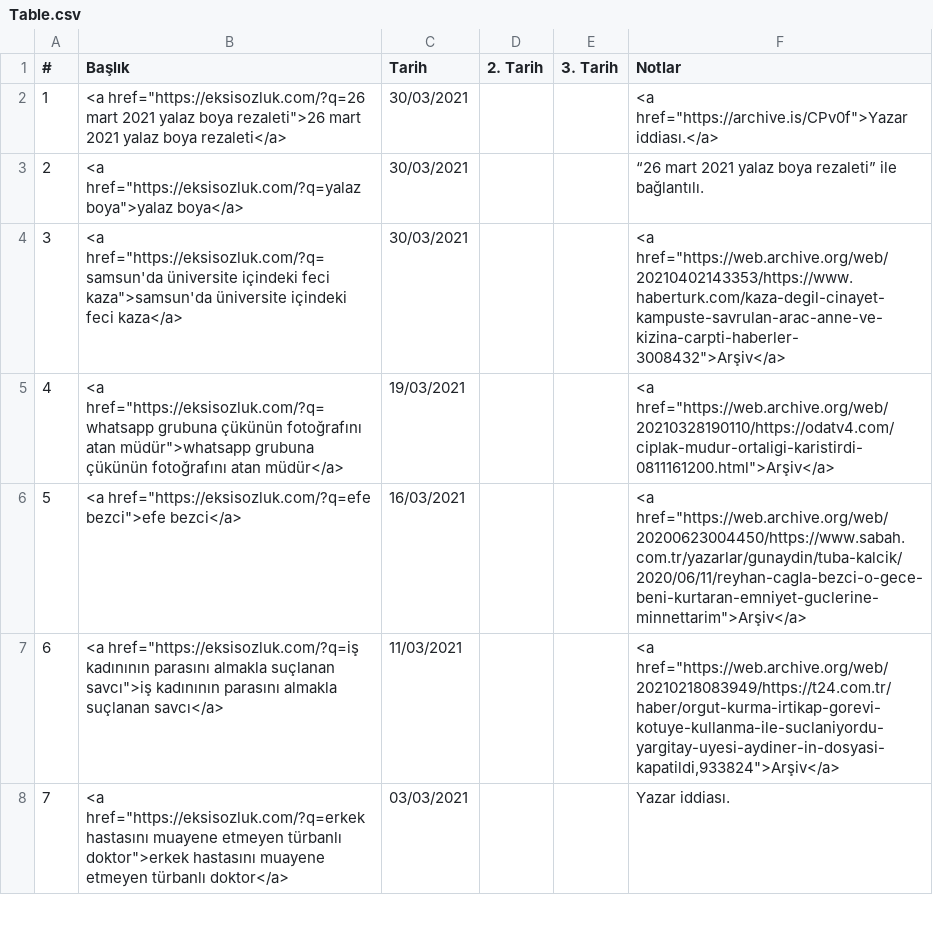
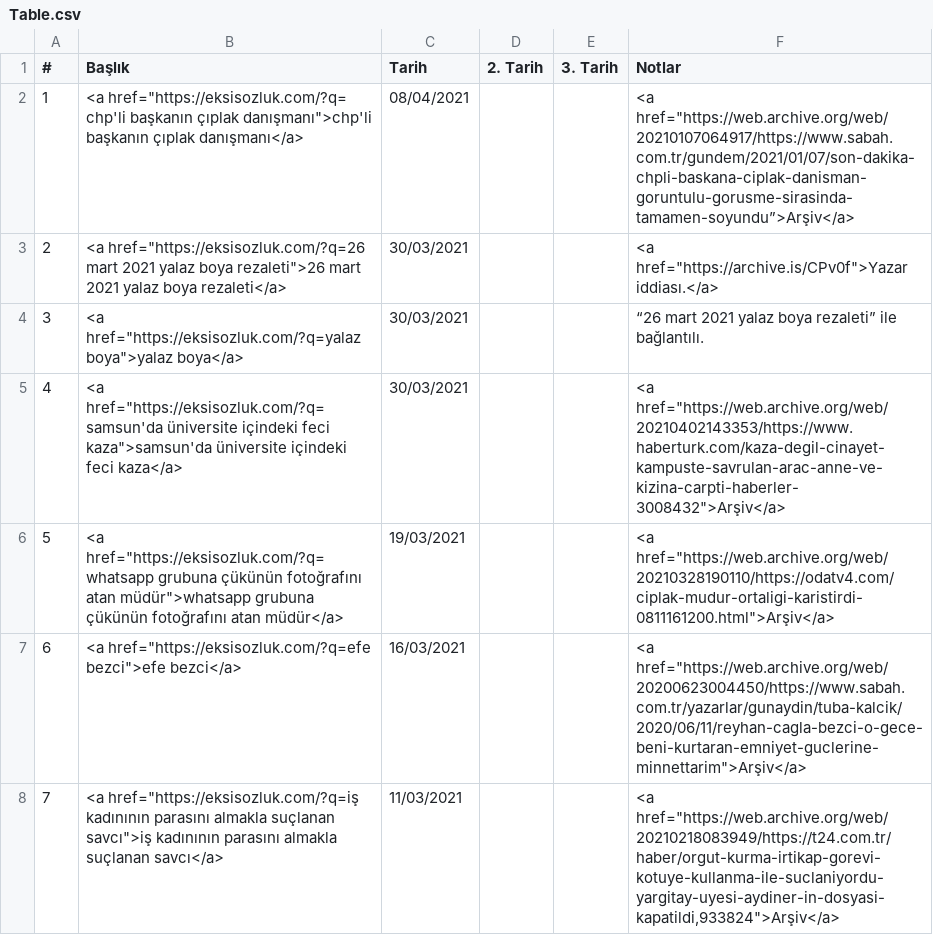
Before and after one commit to eksisozlukengellenenbasliklar/eksisozlukengellenenbasliklar.github.io, a CSV file: Table.csv, drawn as a sheet; only a part is shown; the shorter side is filled out with more unchanged rows; addresses are those after the commit; the diff names each change by its address in the sheet, - before the commit and + after, or states it on an @@ line.

Commit message:
Update Table.csv

```diff
--- a/Table.csv
+++ b/Table.csv
+row 2: 1 | <a href="https://eksisozluk.com/?q= chp'li başkanın çıplak danışmanı">chp'li başkanın çıplak danışmanı</a> | 08/04/2021 |  |  | <a href="https://web.archive.org/web/20210107064917/https://www.sabah.com.tr/gundem/2021/01/07/son-dakika-chpli-baskana-ciplak-danisman-goruntulu-gorusme-sirasinda-tamamen-soyundu”>Arşiv</a>
@@ column A (#) renumbered from row 3 down @@
```
